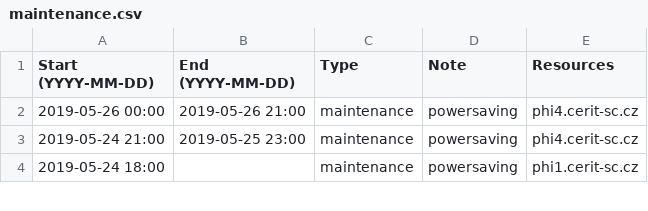
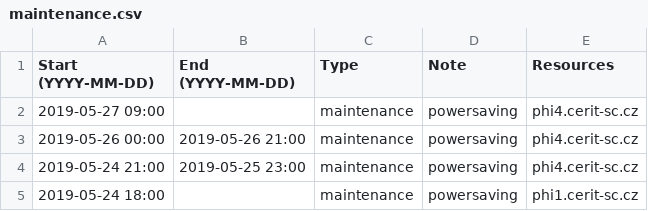
Before and after one commit to CERIT-SC/cerit-maintenance, a CSV file: maintenance.csv, drawn as a sheet; only a part is shown.

Commit message:
phi4.cerit-sc.cz task: OFF

```diff
--- a/maintenance.csv
+++ b/maintenance.csv
@@ -1,2 +1,3 @@
 Start (YYYY-MM-DD),End (YYYY-MM-DD),Type,Note,Resources
+2019-05-27 09:00,,maintenance,"powersaving",phi4.cerit-sc.cz
 2019-05-26 00:00,2019-05-26 21:00,maintenance,"powersaving",phi4.cerit-sc.cz
```
